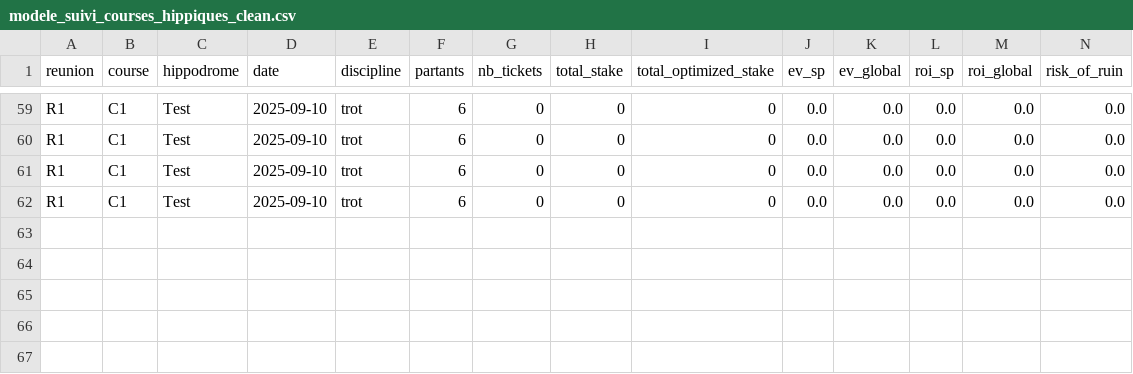
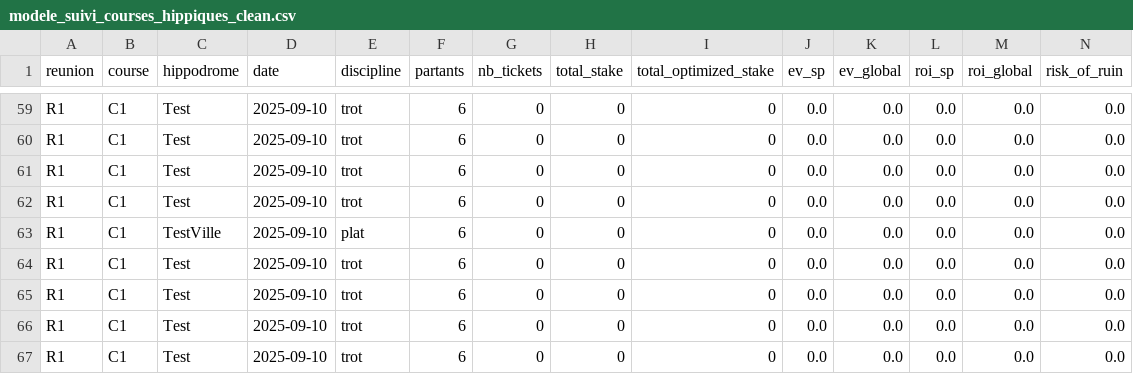
Before and after one commit to francoisosmozis-hue/Hippique-Analyse-0925, a CSV file: modele_suivi_courses_hippiques_clean.csv, drawn as a sheet; only a part is shown, gaps mark what is left out; rows hold the shown columns only; the diff names each change by its address in the sheet, - before the commit and + after, or states it on an @@ line.

```diff
--- a/modele_suivi_courses_hippiques_clean.csv
+++ b/modele_suivi_courses_hippiques_clean.csv
+row 63: R1 | C1 | TestVille | 2025-09-10 | plat | 6 | 0 | 0 | 0 | 0.0 | 0.0 | 0.0 | 0.0 | 0.0
+row 64: R1 | C1 | Test | 2025-09-10 | trot | 6 | 0 | 0 | 0 | 0.0 | 0.0 | 0.0 | 0.0 | 0.0
+row 65: R1 | C1 | Test | 2025-09-10 | trot | 6 | 0 | 0 | 0 | 0.0 | 0.0 | 0.0 | 0.0 | 0.0
+row 66: R1 | C1 | Test | 2025-09-10 | trot | 6 | 0 | 0 | 0 | 0.0 | 0.0 | 0.0 | 0.0 | 0.0
+row 67: R1 | C1 | Test | 2025-09-10 | trot | 6 | 0 | 0 | 0 | 0.0 | 0.0 | 0.0 | 0.0 | 0.0
```
Also changed, not shown: 19 other files.
